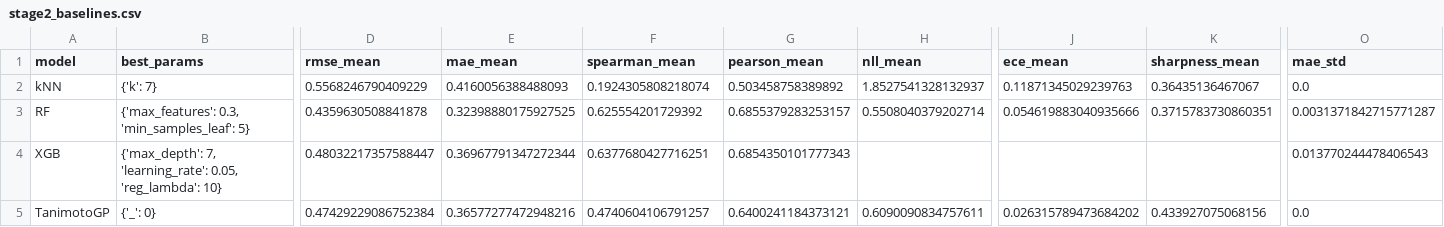
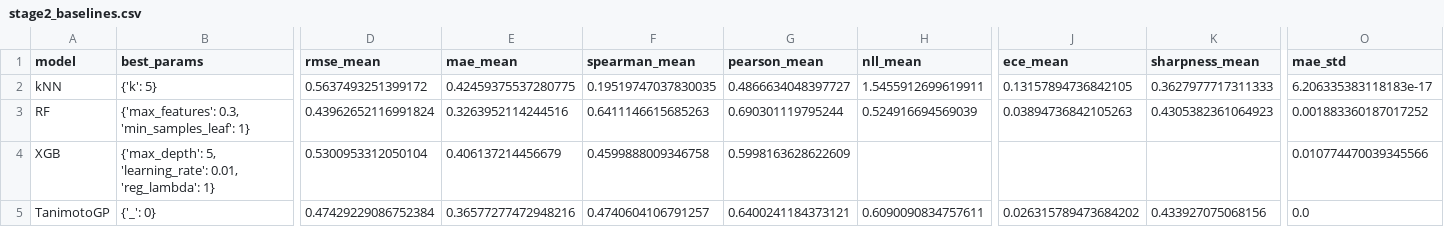
Before and after one commit to RathanPaida/Drug_discovery_research, a CSV file: runs/stage2_baselines.csv, drawn as a sheet; only a part is shown, gaps mark what is left out; the diff covers the shown part only; the diff names each change by its address in the sheet, - before the commit and + after, or states it on an @@ line.

```diff
--- a/runs/stage2_baselines.csv
+++ b/runs/stage2_baselines.csv
-B2 (best_params): {'k': 7}
+B2 (best_params): {'k': 5}
-D2 (rmse_mean): 0.5568246790409229
+D2 (rmse_mean): 0.5637493251399172
-E2 (mae_mean): 0.4160056388488093
+E2 (mae_mean): 0.42459375537280775
-F2 (spearman_mean): 0.1924305808218074
+F2 (spearman_mean): 0.19519747037830035
-G2 (pearson_mean): 0.503458758389892
+G2 (pearson_mean): 0.4866634048397727
-H2 (nll_mean): 1.8527541328132937
+H2 (nll_mean): 1.5455912699619911
-J2 (ece_mean): 0.11871345029239763
+J2 (ece_mean): 0.13157894736842105
-K2 (sharpness_mean): 0.36435136467067
+K2 (sharpness_mean): 0.3627977717311333
-O2 (mae_std): 0.0
+O2 (mae_std): 6.206335383118183e-17
-B3 (best_params): {'max_features': 0.3, 'min_samples_leaf': 5}
+B3 (best_params): {'max_features': 0.3, 'min_samples_leaf': 1}
-D3 (rmse_mean): 0.4359630508841878
+D3 (rmse_mean): 0.43962652116991824
-E3 (mae_mean): 0.32398880175927525
+E3 (mae_mean): 0.3263952114244516
-F3 (spearman_mean): 0.625554201729392
+F3 (spearman_mean): 0.6411146615685263
-G3 (pearson_mean): 0.6855379283253157
+G3 (pearson_mean): 0.690301119795244
-H3 (nll_mean): 0.5508040379202714
+H3 (nll_mean): 0.524916694569039
-J3 (ece_mean): 0.054619883040935666
+J3 (ece_mean): 0.03894736842105263
-K3 (sharpness_mean): 0.3715783730860351
+K3 (sharpness_mean): 0.4305382361064923
-O3 (mae_std): 0.0031371842715771287
+O3 (mae_std): 0.001883360187017252
-B4 (best_params): {'max_depth': 7, 'learning_rate': 0.05, 'reg_lambda': 10}
+B4 (best_params): {'max_depth': 5, 'learning_rate': 0.01, 'reg_lambda': 1}
-D4 (rmse_mean): 0.48032217357588447
+D4 (rmse_mean): 0.5300953312050104
-E4 (mae_mean): 0.36967791347272344
+E4 (mae_mean): 0.406137214456679
-F4 (spearman_mean): 0.6377680427716251
+F4 (spearman_mean): 0.4599888009346758
-G4 (pearson_mean): 0.6854350101777343
+G4 (pearson_mean): 0.5998163628622609
-O4 (mae_std): 0.013770244478406543
+O4 (mae_std): 0.010774470039345566
```
Also changed, not shown: 14 edited cells elsewhere in this file, 26 other files.
